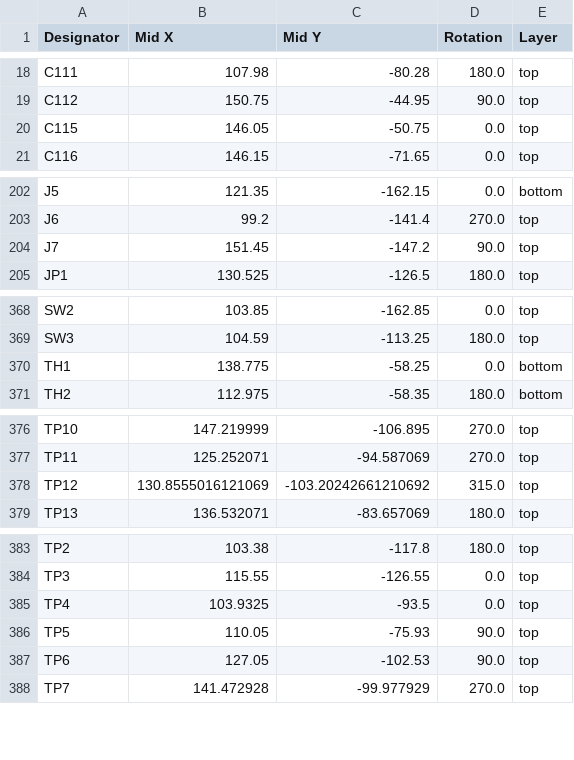
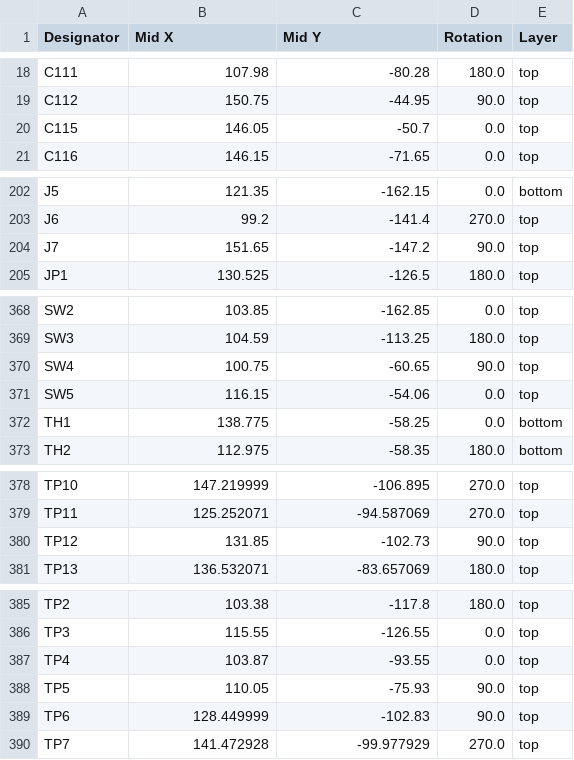
Before and after one commit to LimesKey/parsnip-node, a CSV file: production/positions.csv, drawn as a sheet; only a part is shown, gaps mark what is left out.

```diff
--- a/production/positions.csv
+++ b/production/positions.csv
@@ -19,3 +19,3 @@ C111,107.98,-80.28,180.0,top
 C112,150.75,-44.95,90.0,top
-C115,146.05,-50.75,0.0,top
+C115,146.05,-50.7,0.0,top
 C116,146.15,-71.65,0.0,top
@@ -203,3 +203,3 @@ J5,121.35,-162.15,0.0,bottom
 J6,99.2,-141.4,270.0,top
-J7,151.45,-147.2,90.0,top
+J7,151.65,-147.2,90.0,top
 JP1,130.525,-126.5,180.0,top
@@ -369,2 +369,4 @@ SW2,103.85,-162.85,0.0,top
 SW3,104.59,-113.25,180.0,top
+SW4,100.75,-60.65,90.0,top
+SW5,116.15,-54.06,0.0,top
 TH1,138.775,-58.25,0.0,bottom
@@ -377,3 +379,3 @@ TP10,147.219999,-106.895,270.0,top
 TP11,125.252071,-94.587069,270.0,top
-TP12,130.8555016121069,-103.20242661210692,315.0,top
+TP12,131.85,-102.73,90.0,top
 TP13,136.532071,-83.657069,180.0,top
@@ -384,5 +386,5 @@ TP2,103.38,-117.8,180.0,top
 TP3,115.55,-126.55,0.0,top
-TP4,103.9325,-93.5,0.0,top
+TP4,103.87,-93.55,0.0,top
 TP5,110.05,-75.93,90.0,top
-TP6,127.05,-102.53,90.0,top
+TP6,128.449999,-102.83,90.0,top
 TP7,141.472928,-99.977929,270.0,top
```
Also changed, not shown: production/bom.csv, 2 other files.
